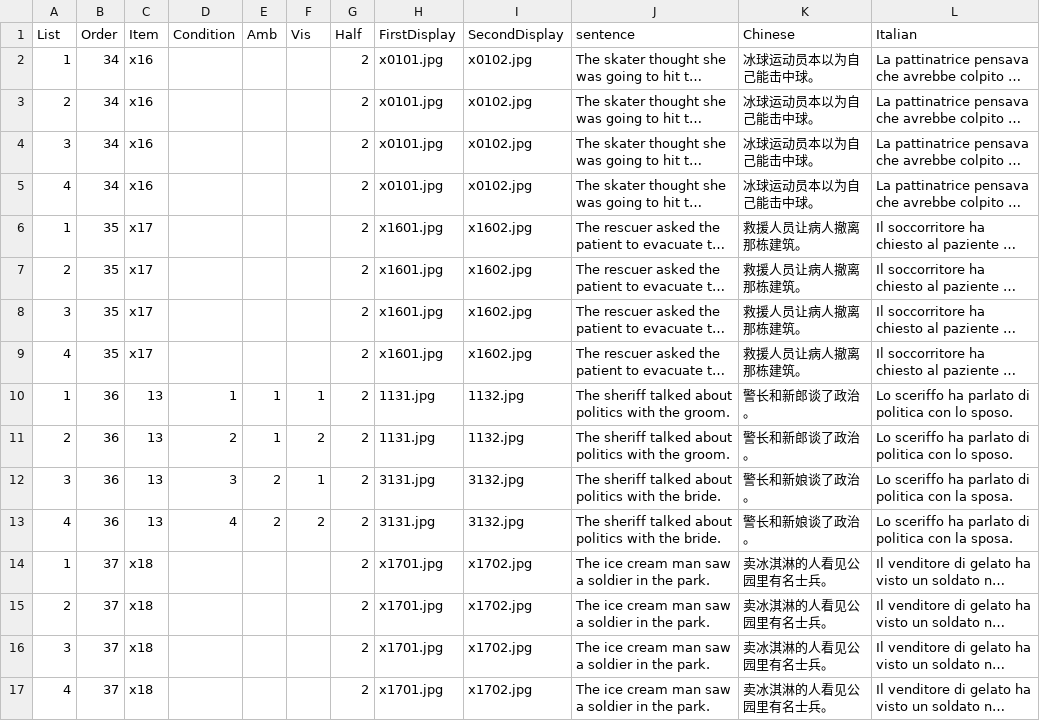
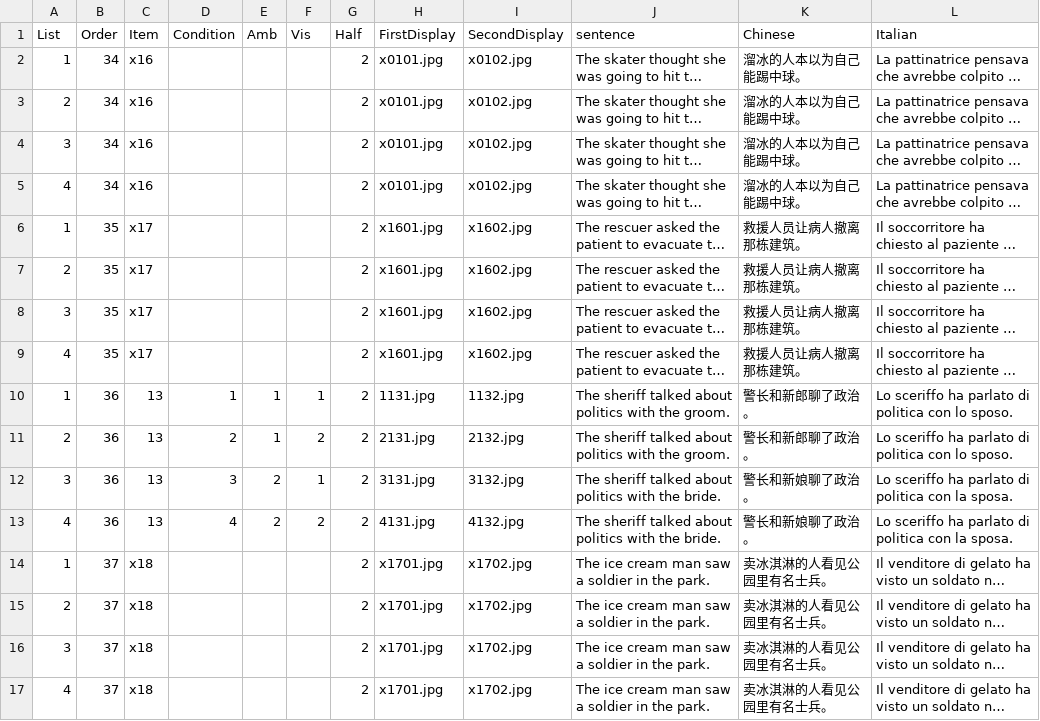
Before and after one commit to awpzs/PlayMobil_CHN, a CSV file: chunk_includes/block_2.csv, drawn as a sheet; only a part is shown; long unchanged cells end in …; the diff covers the shown part only; the diff names each change by its address in the sheet, - before the commit and + after, or states it on an @@ line.

```diff
--- a/chunk_includes/block_2.csv
+++ b/chunk_includes/block_2.csv
-K2:K5 (Chinese): 冰球运动员本以为自己能击中球。
+K2:K5 (Chinese): 溜冰的人本以为自己能踢中球。
-K10:K11 (Chinese): 警长和新郎谈了政治。
+K10:K11 (Chinese): 警长和新郎聊了政治。
-H11 (FirstDisplay): 1131.jpg
+H11 (FirstDisplay): 2131.jpg
-I11 (SecondDisplay): 1132.jpg
+I11 (SecondDisplay): 2132.jpg
-K12:K13 (Chinese): 警长和新娘谈了政治。
+K12:K13 (Chinese): 警长和新娘聊了政治。
-H13 (FirstDisplay): 3131.jpg
+H13 (FirstDisplay): 4131.jpg
-I13 (SecondDisplay): 3132.jpg
+I13 (SecondDisplay): 4132.jpg
```
Also changed, not shown: 76 edited cells elsewhere in this file, chunk_includes/block_1.csv, chunk_includes/prac.csv, 15 other files.
